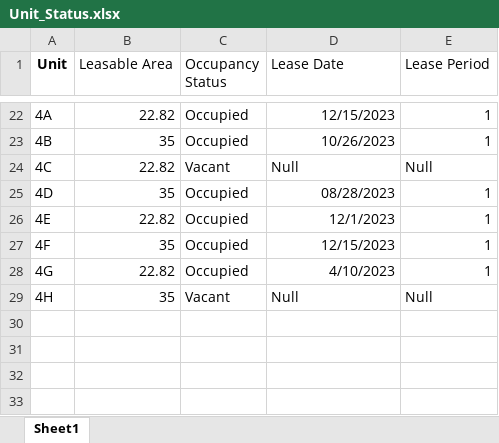
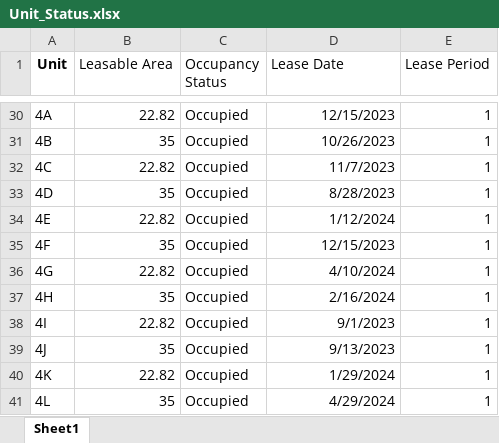
Before and after one commit to drpdayan/CPE106L-4_E01_4Q2324_Project, an Excel workbook: csv/Unit_Status.xlsx, sheet Sheet1, drawn as a sheet; only a part is shown, gaps mark what is left out; values as stored, in another font and other column widths than the file's, no borders; addresses are those after the commit; the diff covers the shown part only; the diff names each change by its address in the sheet, - before the commit and + after, or states it on an @@ line.

```diff
--- a/csv/Unit_Status.xlsx (sheet Sheet1)
+++ b/csv/Unit_Status.xlsx (sheet Sheet1)
-C32 (Occupancy Status): Vacant
+C32 (Occupancy Status): Occupied
-D32 (Lease Date): Null
+D32 (Lease Date): 11/7/2023
-D32 alignment: left
+D32 alignment: right
-E32 (Lease Period): Null
+E32 (Lease Period): 1
-D33 (Lease Date): 08/28/2023
+D33 (Lease Date): 8/28/2023
-D34 (Lease Date): 12/1/2023
+D34 (Lease Date): 1/12/2024
-D36 (Lease Date): 4/10/2023
+D36 (Lease Date): 4/10/2024
-C37 (Occupancy Status): Vacant
+C37 (Occupancy Status): Occupied
-D37 (Lease Date): Null
+D37 (Lease Date): 2/16/2024
-D37 alignment: left
+D37 alignment: right
-E37 (Lease Period): Null
+E37 (Lease Period): 1
+row 38: 4I | 22.82 | Occupied | 9/1/2023 | 1
+row 39: 4J | 35 | Occupied | 9/13/2023 | 1
+row 40: 4K | 22.82 | Occupied | 1/29/2024 | 1
+row 41: 4L | 35 | Occupied | 4/29/2024 | 1
```
Also changed, not shown: 8 added rows, 14 edited cells and cell formats elsewhere in this sheet, csv/Lessee Information.xlsx, csv/Reference/LESSEE'S INFO.xlsx, 3 other files.
